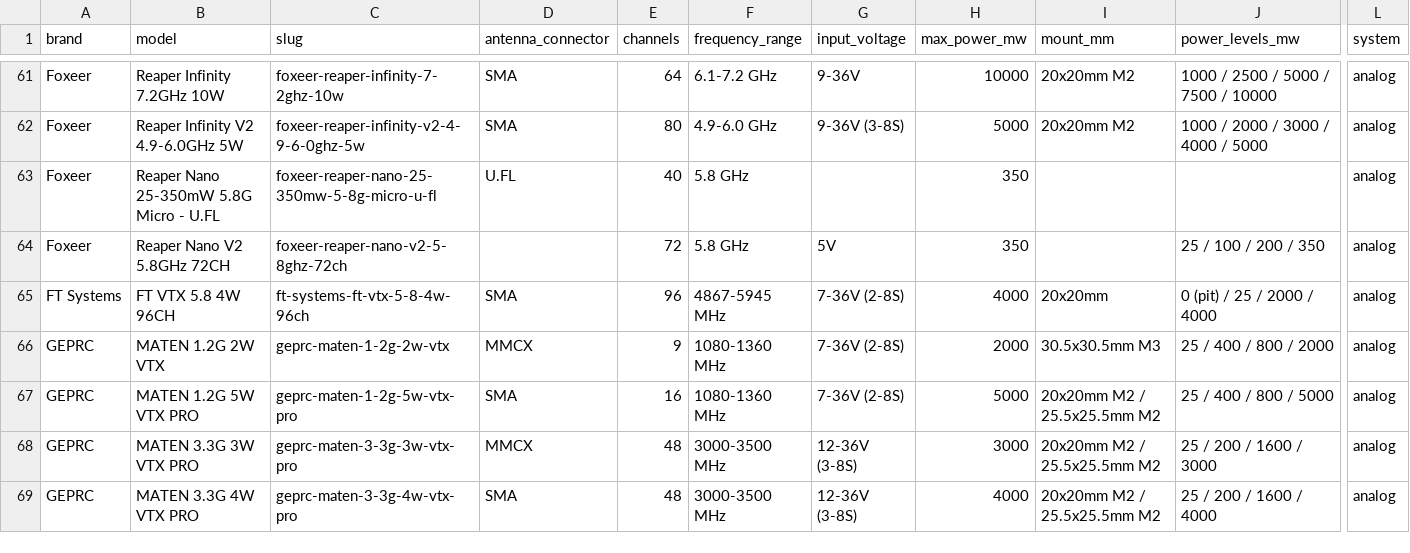
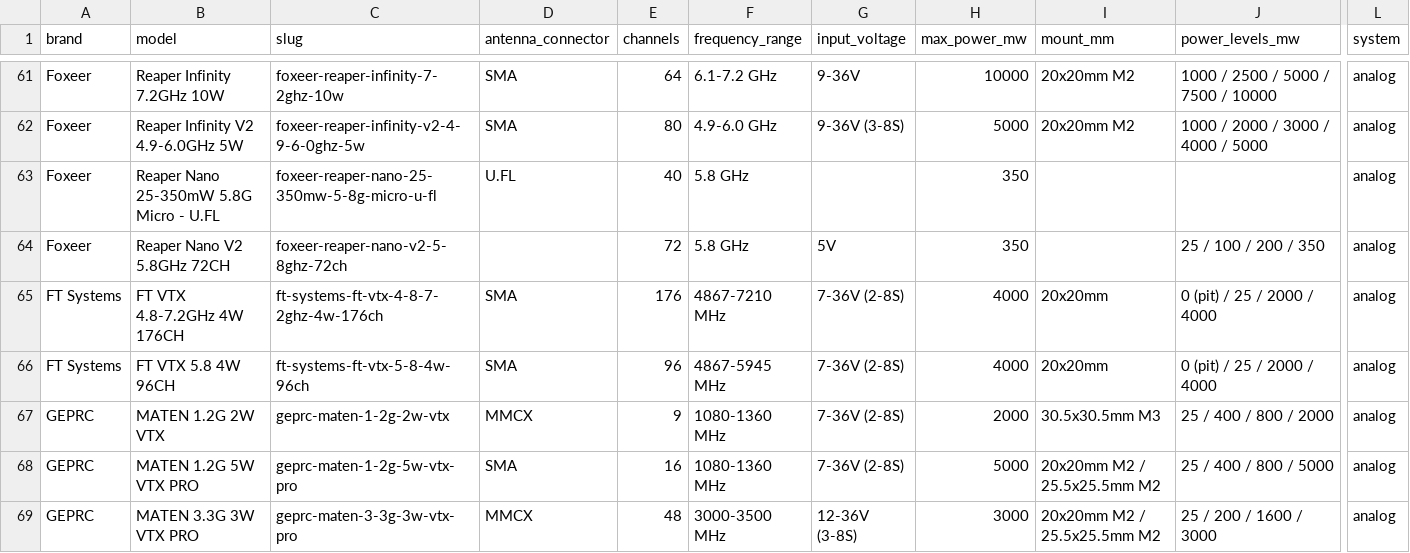
Before and after one commit to fpvdb/fpv-db-data, a CSV file: vtx.csv, drawn as a sheet; only a part is shown, gaps mark what is left out; the shorter side is filled out with more unchanged rows; rows hold the shown columns only; the diff names each change by its address in the sheet, - before the commit and + after, or states it on an @@ line.

```diff
--- a/vtx.csv
+++ b/vtx.csv
+row 65: FT Systems | FT VTX 4.8-7.2GHz 4W 176CH | ft-systems-ft-vtx-4-8-7-2ghz-4w-176ch | SMA | 176 | 4867-7210 MHz | 7-36V (2-8S) | 4000 | 20x20mm | 0 (pit) / 25 / 2000 / 4000 | analog
```
Also changed, not shown: 2 other files.
